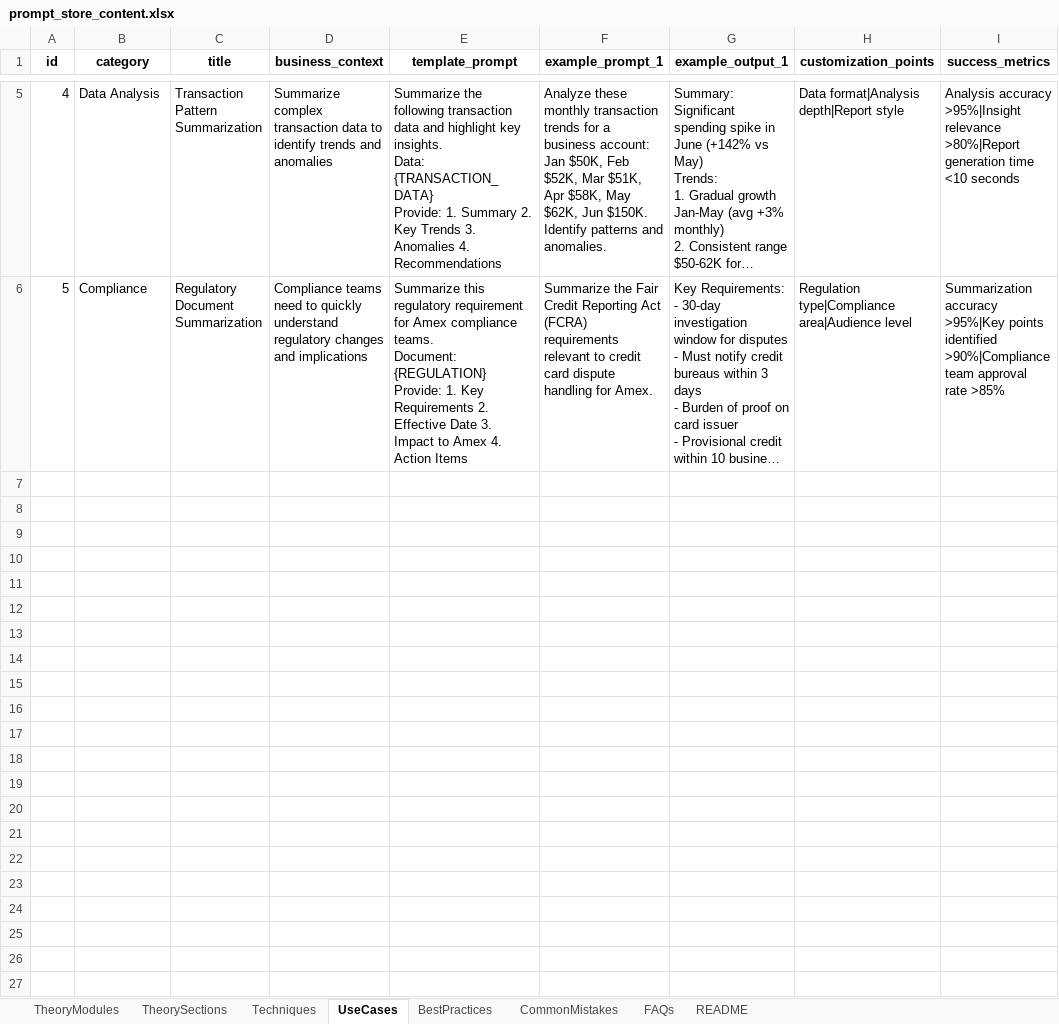
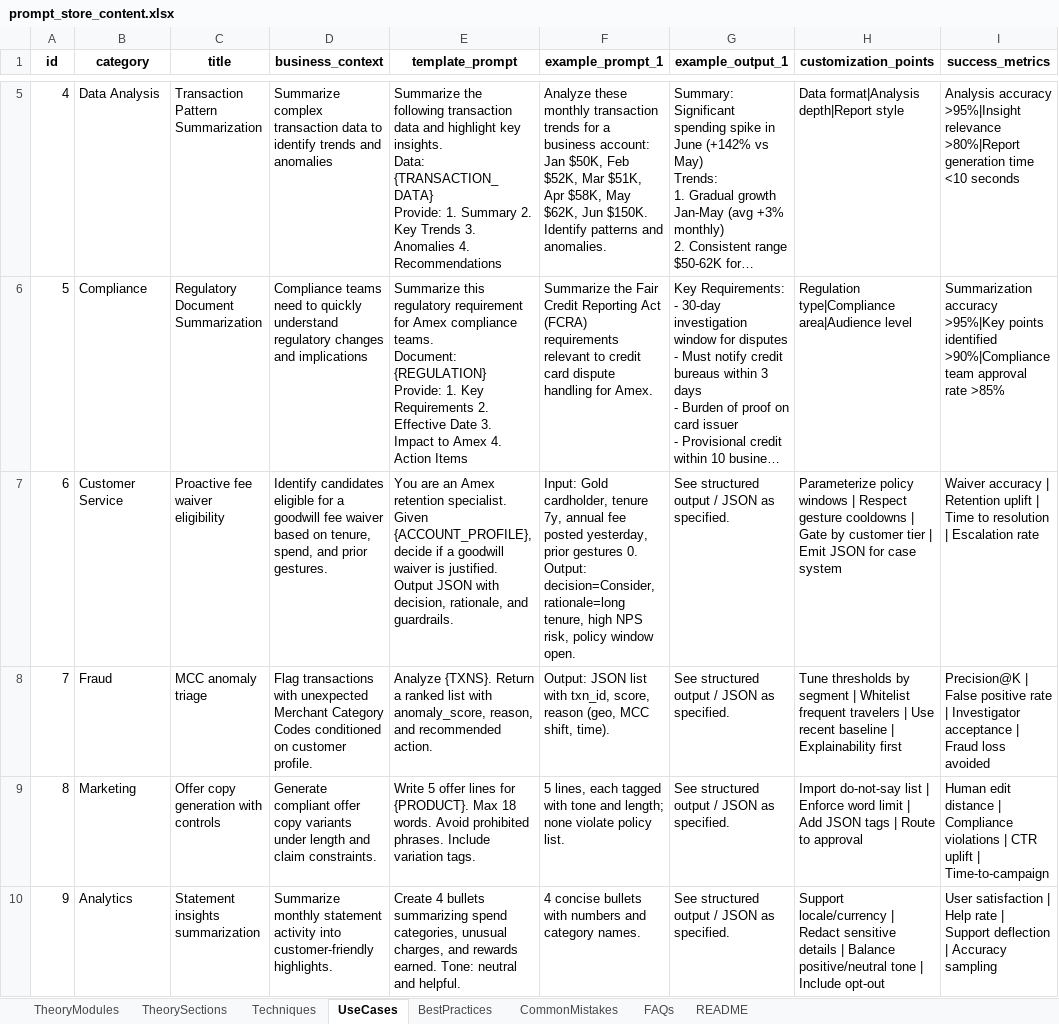
Before and after one commit to amritanshverma98/Prompt-Store, an Excel workbook: docs/prompt_store_content.xlsx, sheet UseCases, drawn as a sheet; only a part is shown, gaps mark what is left out; long unchanged cells end in …; values as stored, in another font and other column widths than the file's, no borders; ↵ is a line break in a cell; the diff covers the shown part only; the diff names each change by its address in the sheet, - before the commit and + after, or states it on an @@ line.

```diff
--- a/docs/prompt_store_content.xlsx (sheet UseCases)
+++ b/docs/prompt_store_content.xlsx (sheet UseCases)
+row 7: 6 | Customer Service | Proactive fee waiver eligibility | Identify candidates eligible for a goodwill fee waiver based on tenure, spend, and prior gestures. | You are an Amex retention specialist. Given {ACCOUNT_PROFILE}, decide if a goodwill waiver is justified. Output JSON with decision, rationale, and guardrails. | Input: Gold cardholder, tenure 7y, annual fee posted yesterday, prior gestures 0. ↵ Output: decision=Consider, rationale=long tenure, high NPS risk, policy window open. | See structured output / JSON as specified. | Parameterize policy windows | Respect gesture cooldowns | Gate by customer tier | Emit JSON for case system | Waiver accuracy | Retention uplift | Time to resolution | Escalation rate
+row 8: 7 | Fraud | MCC anomaly triage | Flag transactions with unexpected Merchant Category Codes conditioned on customer profile. | Analyze {TXNS}. Return a ranked list with anomaly_score, reason, and recommended action. | Output: JSON list with txn_id, score, reason (geo, MCC shift, time). | See structured output / JSON as specified. | Tune thresholds by segment | Whitelist frequent travelers | Use recent baseline | Explainability first | Precision@K | False positive rate | Investigator acceptance | Fraud loss avoided
+row 9: 8 | Marketing | Offer copy generation with controls | Generate compliant offer copy variants under length and claim constraints. | Write 5 offer lines for {PRODUCT}. Max 18 words. Avoid prohibited phrases. Include variation tags. | 5 lines, each tagged with tone and length; none violate policy list. | See structured output / JSON as specified. | Import do-not-say list | Enforce word limit | Add JSON tags | Route to approval | Human edit distance | Compliance violations | CTR uplift | Time-to-campaign
+row 10: 9 | Analytics | Statement insights summarization | Summarize monthly statement activity into customer-friendly highlights. | Create 4 bullets summarizing spend categories, unusual charges, and rewards earned. Tone: neutral and helpful. | 4 concise bullets with numbers and category names. | See structured output / JSON as specified. | Support locale/currency | Redact sensitive details | Balance positive/neutral tone | Include opt-out | User satisfaction | Help rate | Support deflection | Accuracy sampling
```
Also changed, not shown: 11 added rows elsewhere in this sheet, sheet Techniques, sheet TheorySections, sheet BestPractices, sheet CommonMistakes, sheet FAQs, sheet TheoryModules.
